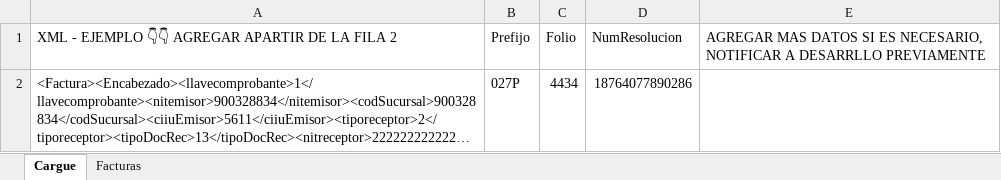
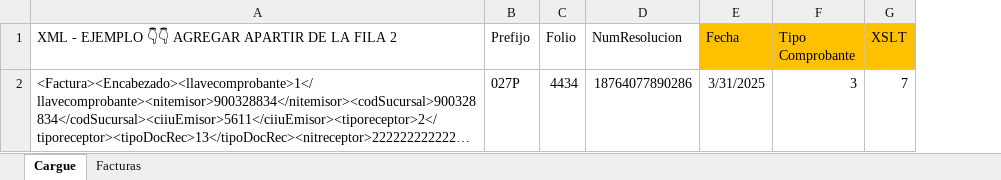
Before and after one commit to JpdzRamirez/softlogy-generator, an Excel workbook: storage/documents/Formato_Cargue_Facturas.xlsx, sheet Cargue, drawn as a sheet; long unchanged cells end in …; values as stored, in another font and other column widths than the file's, no borders; removed rows and columns are numbered as before the commit, all else as after; the diff names each change by its address in the sheet, - before the commit and + after, or states it on an @@ line.

Commit message:
mejoras en el sistema de refacturación, se añade cambio de fecha, tipo de comproante y xlst, nuevo formato de excel

```diff
--- a/storage/documents/Formato_Cargue_Facturas.xlsx (sheet Cargue)
+++ b/storage/documents/Formato_Cargue_Facturas.xlsx (sheet Cargue)
-column E, row 1: AGREGAR MAS DATOS SI ES NECESARIO, NOTIFICAR A DESARRLLO PREVIAMENTE
+column E (Fecha), row 2: 3/31/2025
+column F (Tipo Comprobante), row 2: 3
+column G (XSLT), row 2: 7
```
Also changed, not shown: 3 other files.
